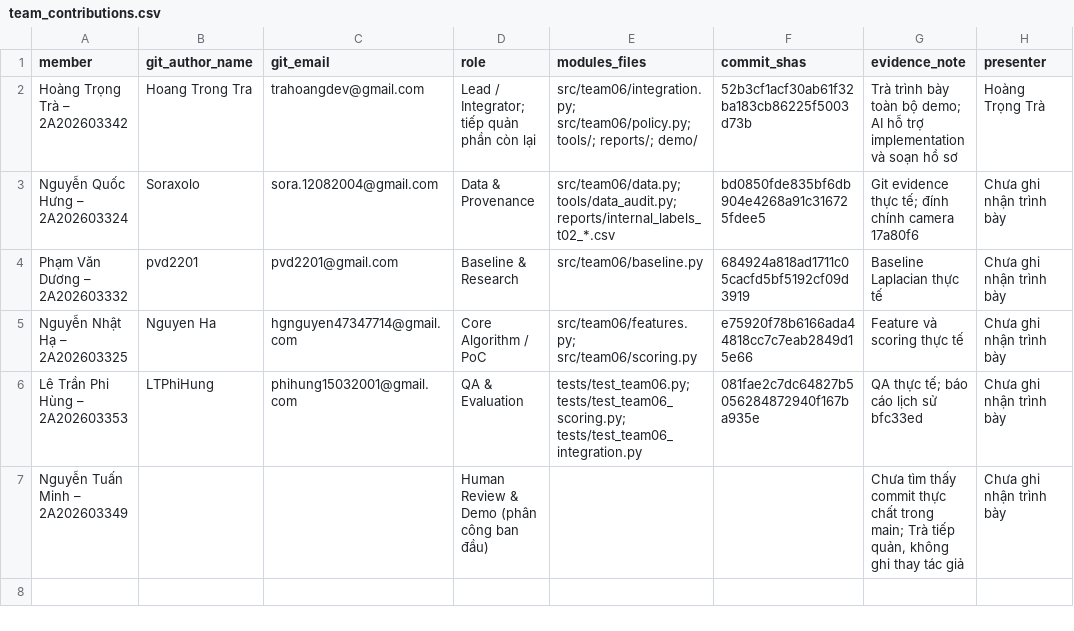
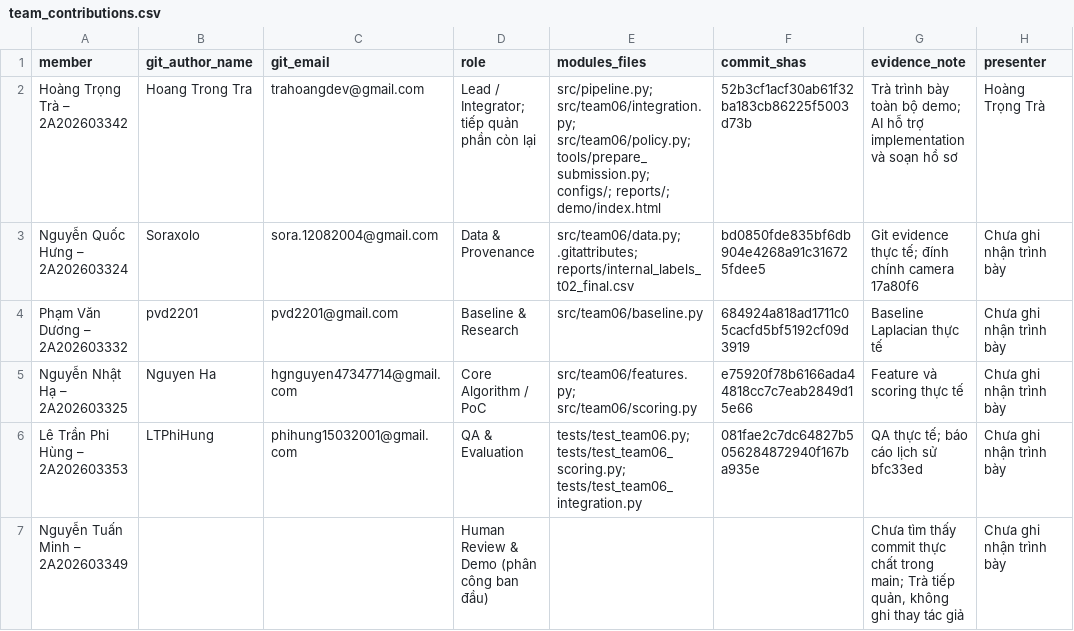
Before and after one commit to trahoangdev/K5-Day6-L2B-HoangTrongTra-2A202603342-DataGovernanceAndPrivacy, a CSV file: reports/team_contributions.csv, drawn as a sheet.

```diff
--- a/reports/team_contributions.csv
+++ b/reports/team_contributions.csv
@@ -1,4 +1,4 @@
 member,git_author_name,git_email,role,modules_files,commit_shas,evidence_note,presenter
-Hoàng Trọng Trà – 2A202603342,Hoang Trong Tra,trahoangdev@gmail.com,Lead / Integrator; tiếp quản phần còn lại,src/team06/integration.py; src/team06/policy.py; tools/; reports/; demo/,52b3cf1acf30ab61f32ba183cb86225f5003d73b,Trà trình bày toàn bộ demo; AI hỗ trợ implementation và soạn hồ sơ,Hoàng Trọng Trà
-Nguyễn Quốc Hưng – 2A202603324,Soraxolo,sora.12082004@gmail.com,Data & Provenance,src/team06/data.py; tools/data_audit.py; reports/internal_labels_t02_*.csv,bd0850fde835bf6db904e4268a91c316725fdee5,Git evidence thực tế; đính chính camera 17a80f6,Chưa ghi nhận trình bày
+Hoàng Trọng Trà – 2A202603342,Hoang Trong Tra,trahoangdev@gmail.com,Lead / Integrator; tiếp quản phần còn lại,src/pipeline.py; src/team06/integration.py; src/team06/policy.py; tools/prepare_submission.py; configs/; reports/; demo/index.html,52b3cf1acf30ab61f32ba183cb86225f5003d73b,Trà trình bày toàn bộ demo; AI hỗ trợ implementation và soạn hồ sơ,Hoàng Trọng Trà
+Nguyễn Quốc Hưng – 2A202603324,Soraxolo,sora.12082004@gmail.com,Data & Provenance,src/team06/data.py; .gitattributes; reports/internal_labels_t02_final.csv,bd0850fde835bf6db904e4268a91c316725fdee5,Git evidence thực tế; đính chính camera 17a80f6,Chưa ghi nhận trình bày
 Phạm Văn Dương – 2A202603332,pvd2201,pvd2201@gmail.com,Baseline & Research,src/team06/baseline.py,684924a818ad1711c05cacfd5bf5192cf09d3919,Baseline Laplacian thực tế,Chưa ghi nhận trình bày
```
Also changed, not shown: reports/decision_log.csv, 58 other files.
